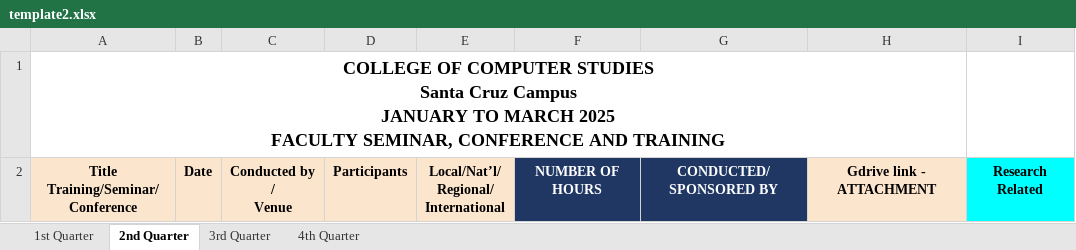
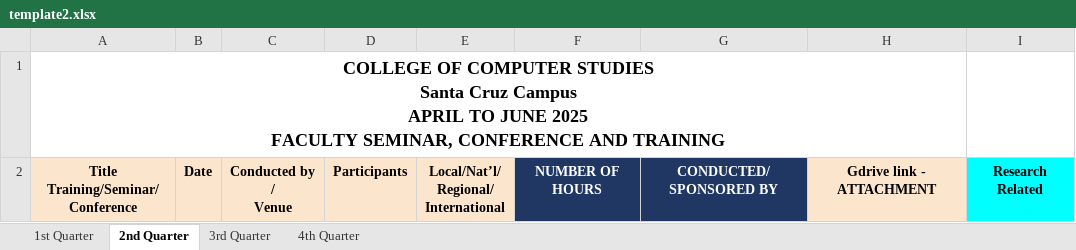
Before and after one commit to Suzuki-Yuuto/IPCR_GENERATOR-Thesis, an Excel workbook: backend/utils/template2.xlsx, sheet 2nd Quarter, drawn as a sheet; values as stored, in another font and other column widths than the file's, no borders; ↵ is a line break in a cell; the diff names each change by its address in the sheet, - before the commit and + after, or states it on an @@ line.

Commit message:
Added Faculty Accomplishment Export and Manual Input

```diff
--- a/backend/utils/template2.xlsx (sheet 2nd Quarter)
+++ b/backend/utils/template2.xlsx (sheet 2nd Quarter)
-A1: …Cruz Campus ↵ JANUARY TO MARCH 2025 ↵ FACULTY…
+A1: …Cruz Campus ↵ APRIL TO JUNE 2025 ↵ FACULTY…
```
Also changed, not shown: sheet 3rd Quarter, sheet 4th Quarter, 11 other files.
